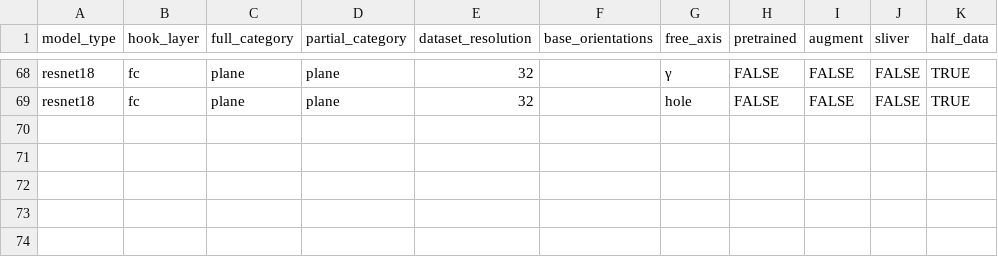
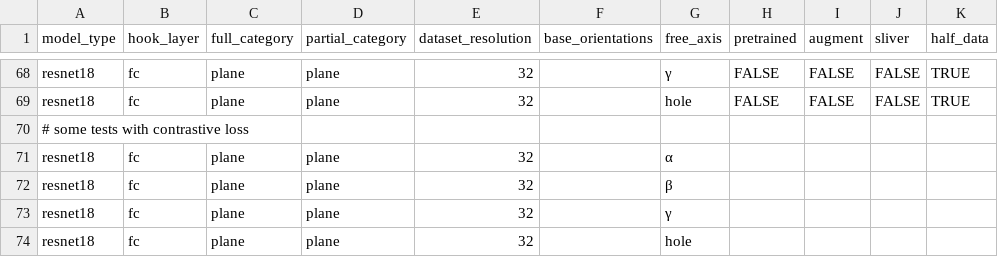
Before and after one commit to avicooper1/OOD_Orientation_Generalization, a CSV file: exps.csv, drawn as a sheet; only a part is shown, gaps mark what is left out; the diff names each change by its address in the sheet, - before the commit and + after, or states it on an @@ line.

```diff
--- a/exps.csv
+++ b/exps.csv
+row 70: # some tests with contrastive loss
+row 71: resnet18 | fc | plane | plane | 32 |  | α
+row 72: resnet18 | fc | plane | plane | 32 |  | β
+row 73: resnet18 | fc | plane | plane | 32 |  | γ
+row 74: resnet18 | fc | plane | plane | 32 |  | hole
```
Also changed, not shown: 2 other files.
